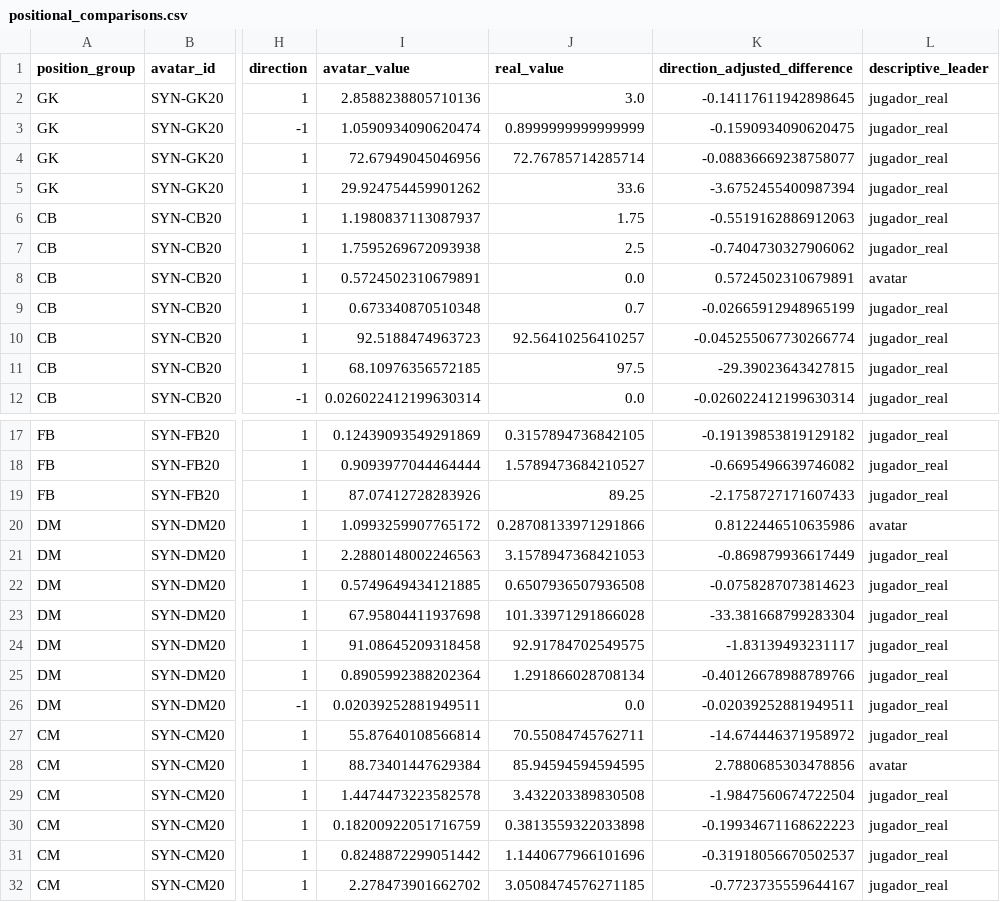
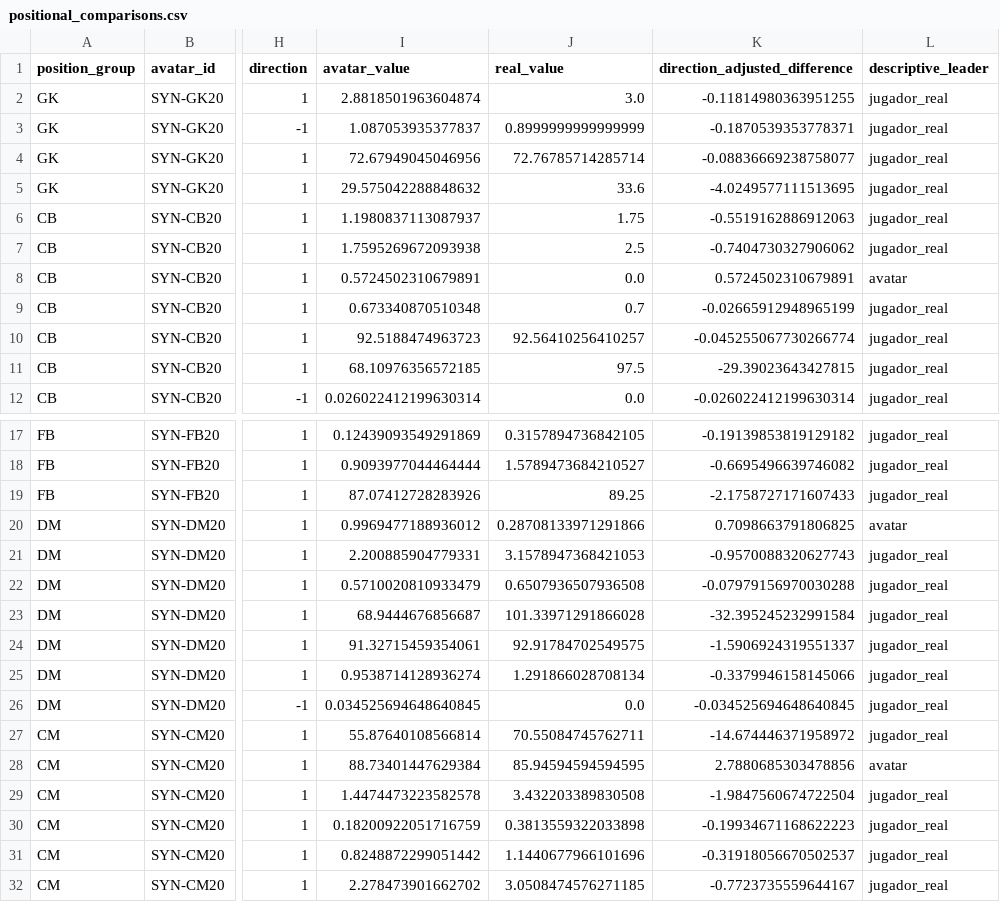
Before and after one commit to ViniciusCovas/synthetic-xi-2026, a CSV file: data/processed/positional_comparisons.csv, drawn as a sheet; only a part is shown, gaps mark what is left out; the diff names each change by its address in the sheet, - before the commit and + after, or states it on an @@ line.

```diff
--- a/data/processed/positional_comparisons.csv
+++ b/data/processed/positional_comparisons.csv
-I2 (avatar_value): 2.8588238805710136
+I2 (avatar_value): 2.8818501963604874
-K2 (direction_adjusted_difference): -0.14117611942898645
+K2 (direction_adjusted_difference): -0.11814980363951255
-I3 (avatar_value): 1.0590934090620474
+I3 (avatar_value): 1.087053935377837
-K3 (direction_adjusted_difference): -0.1590934090620475
+K3 (direction_adjusted_difference): -0.1870539353778371
-I5 (avatar_value): 29.924754459901262
+I5 (avatar_value): 29.575042288848632
-K5 (direction_adjusted_difference): -3.6752455400987394
+K5 (direction_adjusted_difference): -4.0249577111513695
-I20 (avatar_value): 1.0993259907765172
+I20 (avatar_value): 0.9969477188936012
-K20 (direction_adjusted_difference): 0.8122446510635986
+K20 (direction_adjusted_difference): 0.7098663791806825
-I21 (avatar_value): 2.2880148002246563
+I21 (avatar_value): 2.200885904779331
-K21 (direction_adjusted_difference): -0.869879936617449
+K21 (direction_adjusted_difference): -0.9570088320627743
-I22 (avatar_value): 0.5749649434121885
+I22 (avatar_value): 0.5710020810933479
-K22 (direction_adjusted_difference): -0.0758287073814623
+K22 (direction_adjusted_difference): -0.07979156970030288
-I23 (avatar_value): 67.95804411937698
+I23 (avatar_value): 68.9444676856687
-K23 (direction_adjusted_difference): -33.381668799283304
+K23 (direction_adjusted_difference): -32.395245232991584
-I24 (avatar_value): 91.08645209318458
+I24 (avatar_value): 91.32715459354061
-K24 (direction_adjusted_difference): -1.83139493231117
+K24 (direction_adjusted_difference): -1.5906924319551337
-I25 (avatar_value): 0.8905992388202364
+I25 (avatar_value): 0.9538714128936274
-K25 (direction_adjusted_difference): -0.40126678988789766
+K25 (direction_adjusted_difference): -0.3379946158145066
-I26 (avatar_value): 0.02039252881949511
+I26 (avatar_value): 0.034525694648640845
-K26 (direction_adjusted_difference): -0.02039252881949511
+K26 (direction_adjusted_difference): -0.034525694648640845
```
Also changed, not shown: data/processed/avatar_members.csv, data/processed/avatar_metrics.csv, 35 other files.
